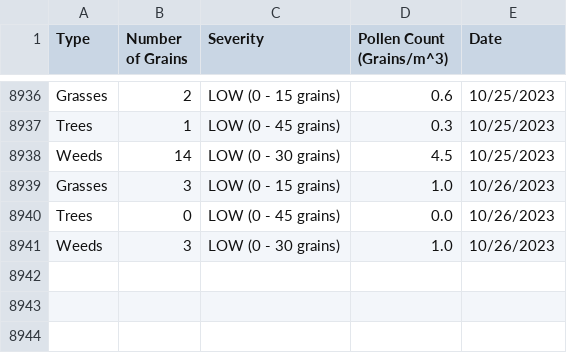
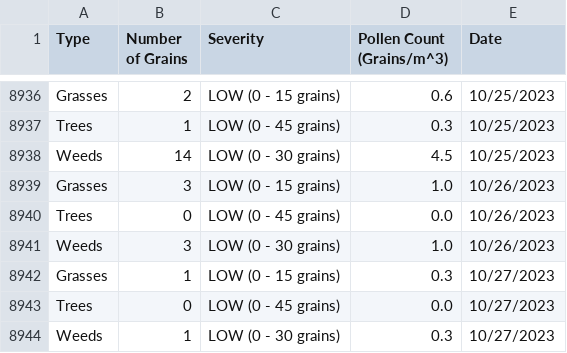
Before and after one commit to stephencarino/pollen, a CSV file: data/pollen-type.csv, drawn as a sheet; only a part is shown, gaps mark what is left out.

```diff
--- a/data/pollen-type.csv
+++ b/data/pollen-type.csv
@@ -8941 +8941,4 @@ Trees|0|LOW (0 - 45 grains)|0.0|10/26/2023
 Weeds|3|LOW (0 - 30 grains)|1.0|10/26/2023
+Grasses|1|LOW (0 - 15 grains)|0.3|10/27/2023
+Trees|0|LOW (0 - 45 grains)|0.0|10/27/2023
+Weeds|1|LOW (0 - 30 grains)|0.3|10/27/2023
```
Also changed, not shown: data/pollen-total.csv.
